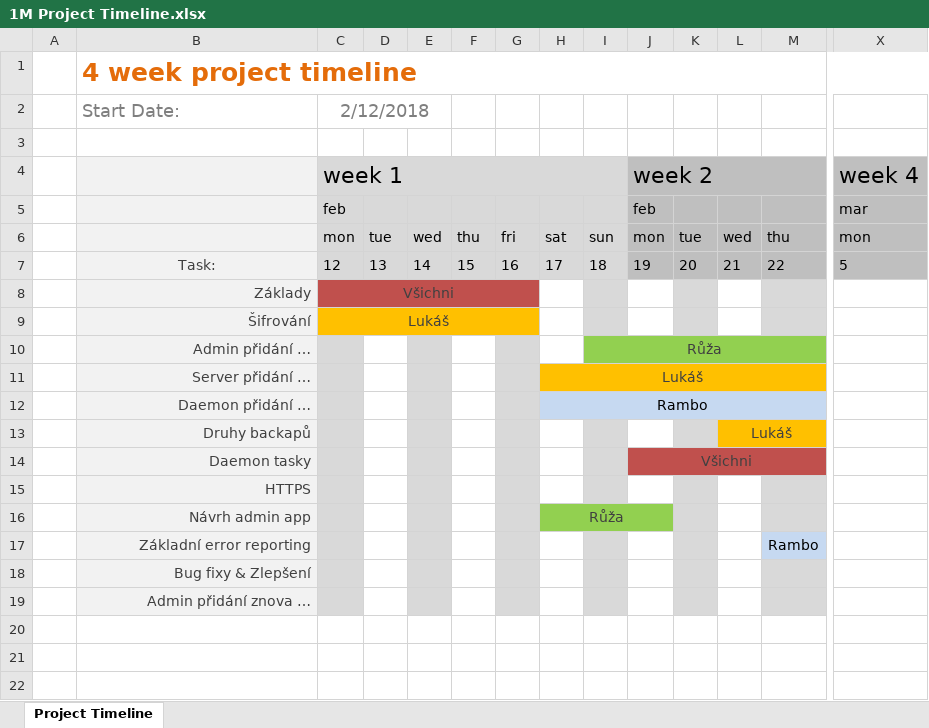
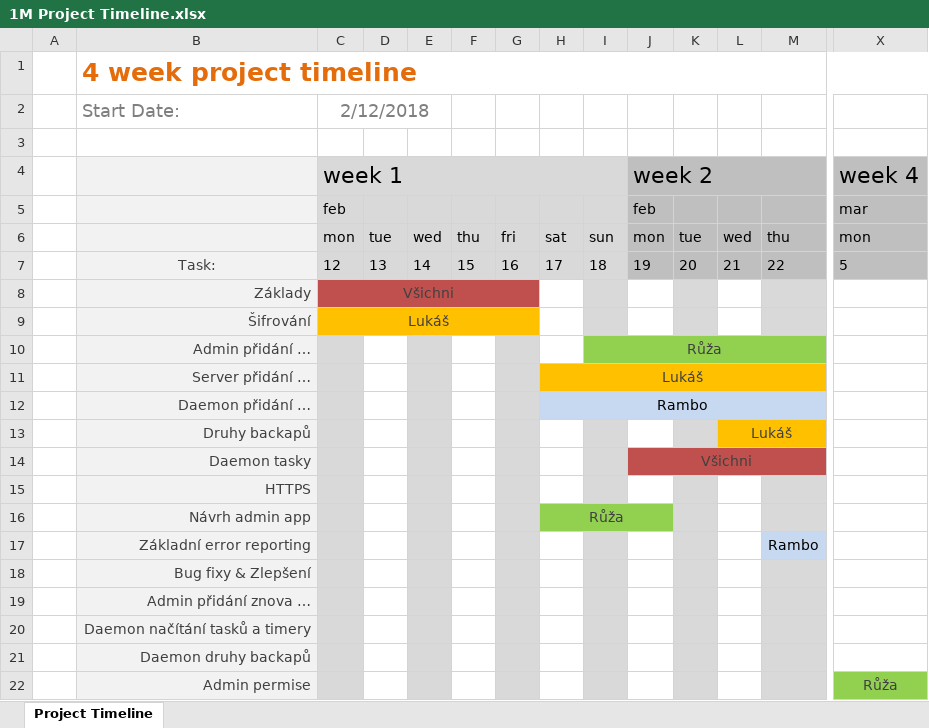
Before and after one commit to lukx1/Backupper, an Excel workbook: timeline/1M Project Timeline.xlsx, sheet Project Timeline, drawn as a sheet; only a part is shown, gaps mark what is left out; values as stored, in another font and other column widths than the file's, no borders; conditional formats not drawn; rows hold the shown columns only; the diff names each change by its address in the sheet, - before the commit and + after, or states it on an @@ line.

```diff
--- a/timeline/1M Project Timeline.xlsx (sheet Project Timeline)
+++ b/timeline/1M Project Timeline.xlsx (sheet Project Timeline)
+row 20:  | Daemon načítání tasků a timery
+row 21:  | Daemon druhy backapů
+row 22:  | Admin permise |  |  |  |  |  |  |  |  |  |  |  | Růža
```
Also changed, not shown: 4 other files.
